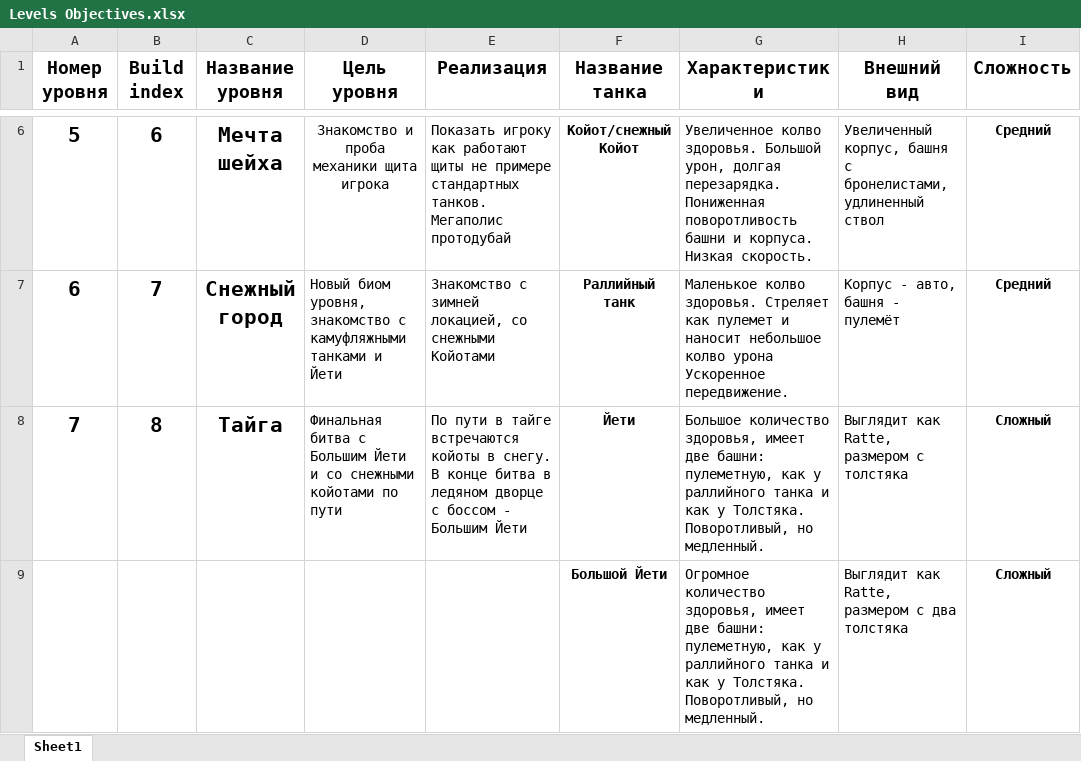
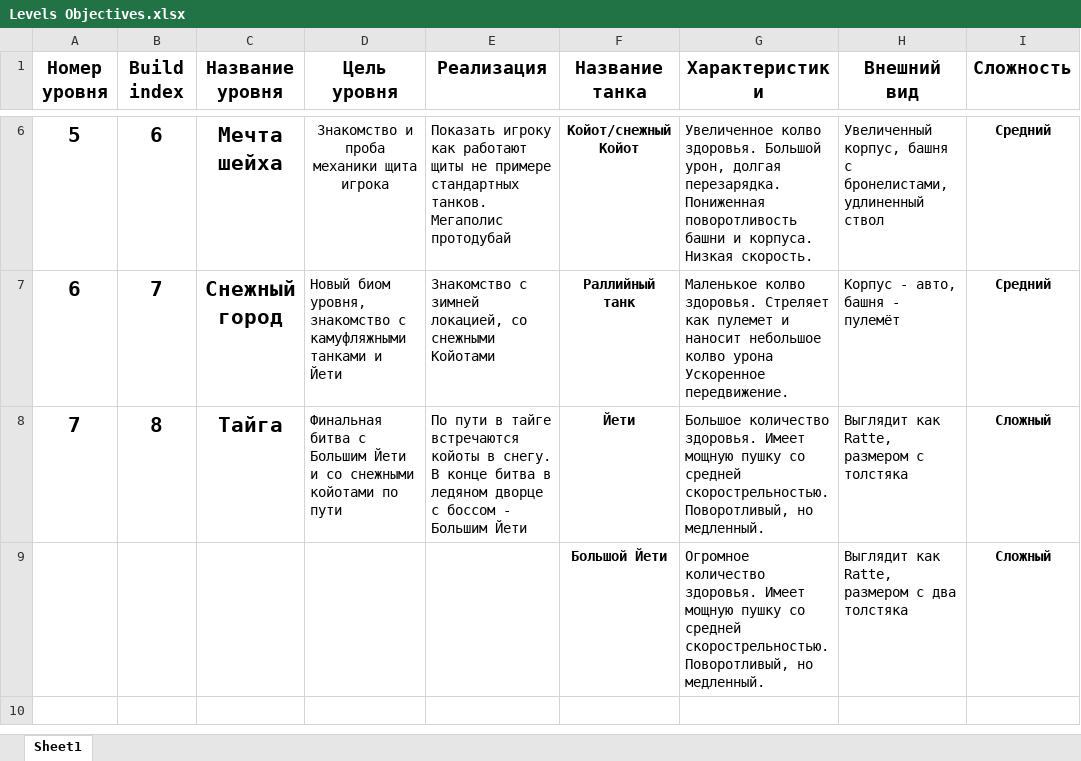
Before and after one commit to pikus12345/Tanchiki, an Excel workbook: Levels Objectives.xlsx, sheet Sheet1, drawn as a sheet; only a part is shown, gaps mark what is left out; values as stored, in another font and other column widths than the file's, no borders; the diff names each change by its address in the sheet, - before the commit and + after, or states it on an @@ line.

Commit message:
Work with snow levels

```diff
--- a/Levels Objectives.xlsx (sheet Sheet1)
+++ b/Levels Objectives.xlsx (sheet Sheet1)
-G8 (Характеристики): Большое количество здоровья, имеет две башни: пулеметную, как у раллийного танка и как у Толстяка. Поворотливый, но…
+G8 (Характеристики): Большое количество здоровья. Имеет мощную пушку со средней скорострельностью. Поворотливый, но…
-G9 (Характеристики): Огромное количество здоровья, имеет две башни: пулеметную, как у раллийного танка и как у Толстяка. Поворотливый, но…
+G9 (Характеристики): Огромное количество здоровья. Имеет мощную пушку со средней скорострельностью. Поворотливый, но…
```
Also changed, not shown: 22 other files.
